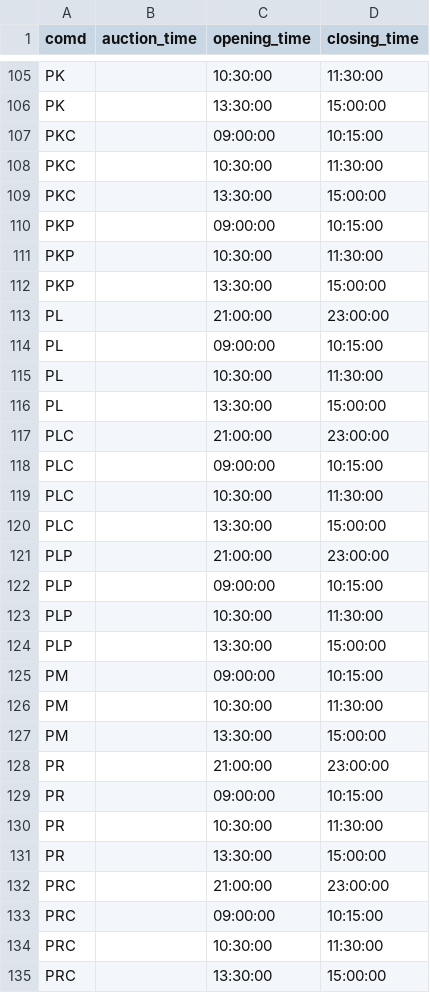
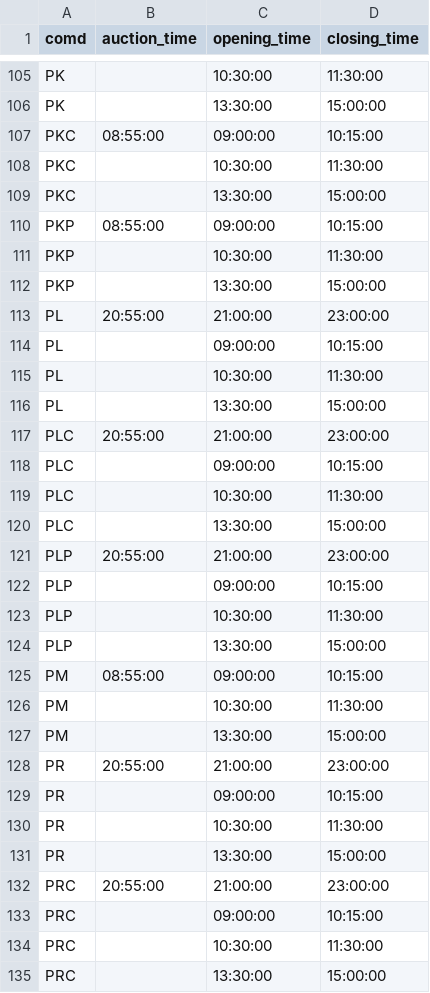
Before and after one commit to wcg-data/md_processor, a CSV file: trade_session.csv, drawn as a sheet; only a part is shown, gaps mark what is left out; the diff covers the shown part only.

```diff
--- a/trade_session.csv
+++ b/trade_session.csv
@@ -106,9 +106,9 @@ PK,,10:30:00,11:30:00
 PK,,13:30:00,15:00:00
-PKC,,09:00:00,10:15:00
+PKC,08:55:00,09:00:00,10:15:00
 PKC,,10:30:00,11:30:00
 PKC,,13:30:00,15:00:00
-PKP,,09:00:00,10:15:00
+PKP,08:55:00,09:00:00,10:15:00
 PKP,,10:30:00,11:30:00
 PKP,,13:30:00,15:00:00
-PL,,21:00:00,23:00:00
+PL,20:55:00,21:00:00,23:00:00
 PL,,09:00:00,10:15:00
@@ -116,3 +116,3 @@ PL,,10:30:00,11:30:00
 PL,,13:30:00,15:00:00
-PLC,,21:00:00,23:00:00
+PLC,20:55:00,21:00:00,23:00:00
 PLC,,09:00:00,10:15:00
@@ -120,3 +120,3 @@ PLC,,10:30:00,11:30:00
 PLC,,13:30:00,15:00:00
-PLP,,21:00:00,23:00:00
+PLP,20:55:00,21:00:00,23:00:00
 PLP,,09:00:00,10:15:00
@@ -124,6 +124,6 @@ PLP,,10:30:00,11:30:00
 PLP,,13:30:00,15:00:00
-PM,,09:00:00,10:15:00
+PM,08:55:00,09:00:00,10:15:00
 PM,,10:30:00,11:30:00
 PM,,13:30:00,15:00:00
-PR,,21:00:00,23:00:00
+PR,20:55:00,21:00:00,23:00:00
 PR,,09:00:00,10:15:00
@@ -131,3 +131,3 @@ PR,,10:30:00,11:30:00
 PR,,13:30:00,15:00:00
-PRC,,21:00:00,23:00:00
+PRC,20:55:00,21:00:00,23:00:00
 PRC,,09:00:00,10:15:00
```
Also changed, not shown: 3 added rows and 59 edited cells elsewhere in this file, 2 other files.
